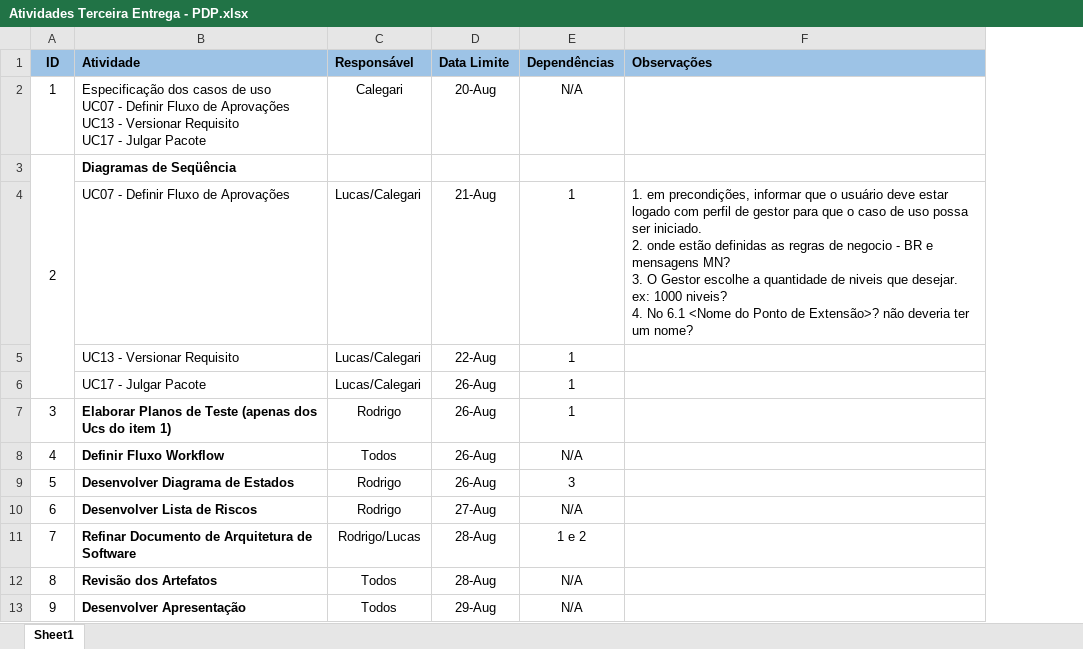
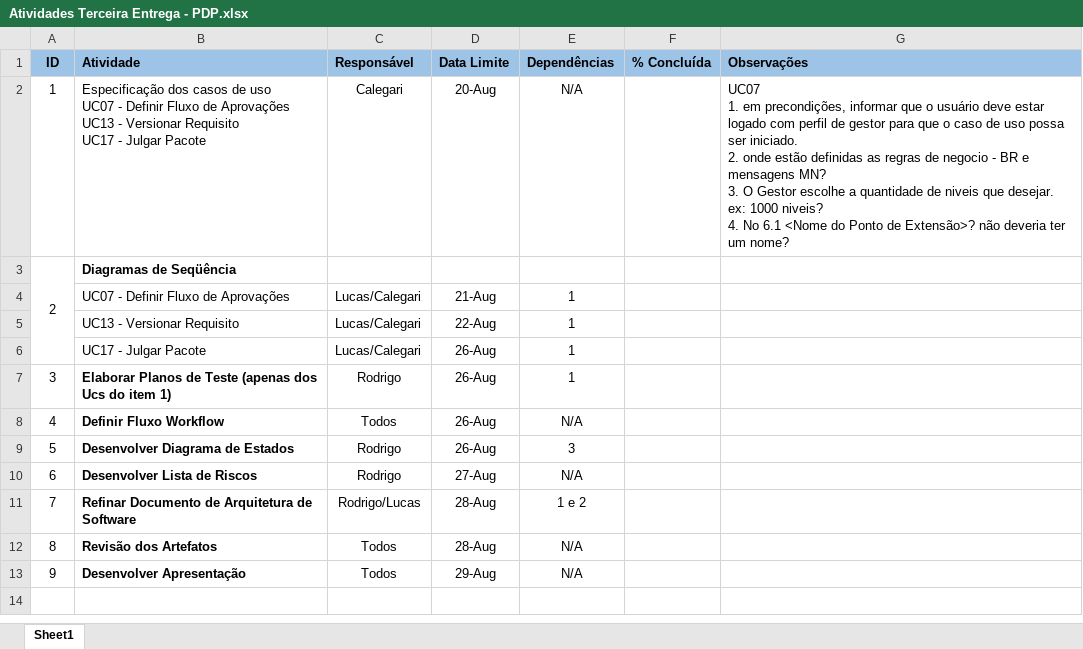
Before and after one commit to GuilhermeCalegari/elicitacao-maturamento-requisitos, an Excel workbook: Atividades Terceira Entrega - PDP.xlsx, sheet Sheet1, drawn as a sheet; values as stored, in another font and other column widths than the file's, no borders; addresses are those after the commit; ↵ is a line break in a cell; the diff names each change by its address in the sheet, - before the commit and + after, or states it on an @@ line.

Commit message:
adição de comentarios

```diff
--- a/Atividades Terceira Entrega - PDP.xlsx (sheet Sheet1)
+++ b/Atividades Terceira Entrega - PDP.xlsx (sheet Sheet1)
+column F (% Concluída), empty
-G2 (Observações): (empty)
+G2 (Observações): UC07 ↵ 1. em precondições, informar que o usuário deve estar logado com perfil de gestor para que o caso de uso possa ser iniciado. ↵ 2. onde estão definidas as regras de negocio - BR e mensagens MN? ↵ 3. O Gestor escolhe a quantidade de niveis que desejar. ex: 1000 niveis? ↵ 4. No 6.1 <Nome do Ponto de Extensão>? não deveria ter um nome?
-G4 (Observações): 1. em precondições, informar que o usuário deve estar logado com perfil de gestor para que o caso de uso possa ser iniciado. ↵ 2. onde estão definidas as regras de negocio - BR e mensagens MN? ↵ 3. O Gestor escolhe a quantidade de niveis que desejar. ex: 1000 niveis? ↵ 4. No 6.1 <Nome do Ponto de Extensão>? não deveria ter um nome?
+G4 (Observações): (empty)
```
